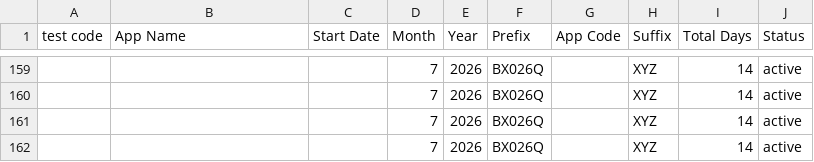
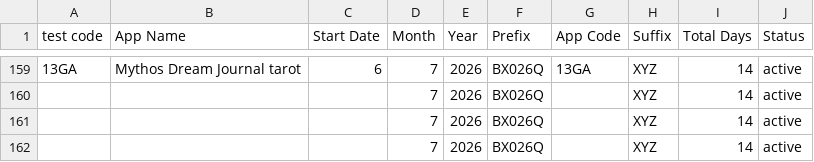
Before and after one commit to weapptesters-design/Tryoldweb, a CSV file: orders.csv, drawn as a sheet; only a part is shown, gaps mark what is left out; the diff covers the shown part only.

```diff
--- a/orders.csv
+++ b/orders.csv
@@ -159,2 +159,2 @@ test code,App Name,Start Date,Month ,Year,Prefix,App Code,Suffix ,Total Days,Sta
-,,,7,2026,BX026Q,,XYZ,14,active
+13GA,Mythos Dream Journal tarot ,6,7,2026,BX026Q,13GA,XYZ,14,active
 ,,,7,2026,BX026Q,,XYZ,14,active
```
Also changed, not shown: 32 edited cells elsewhere in this file, 1 other file.
